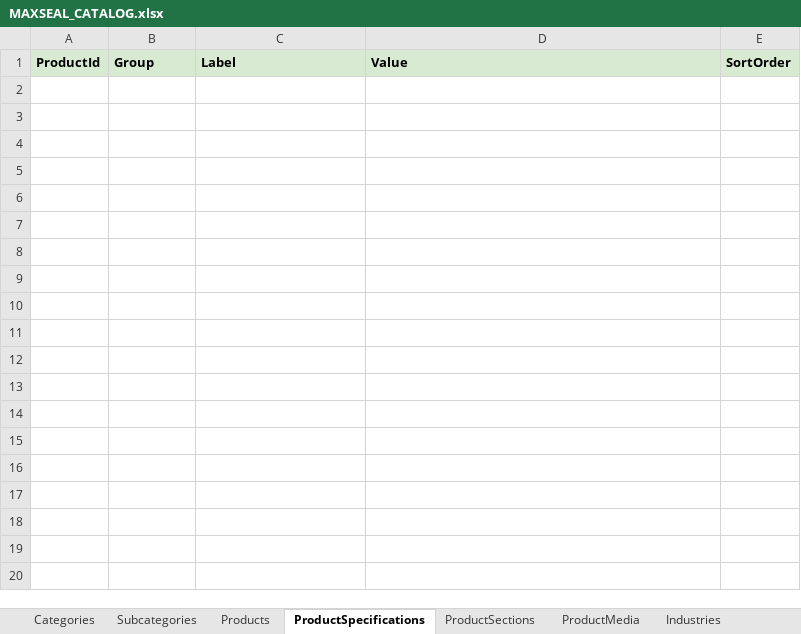
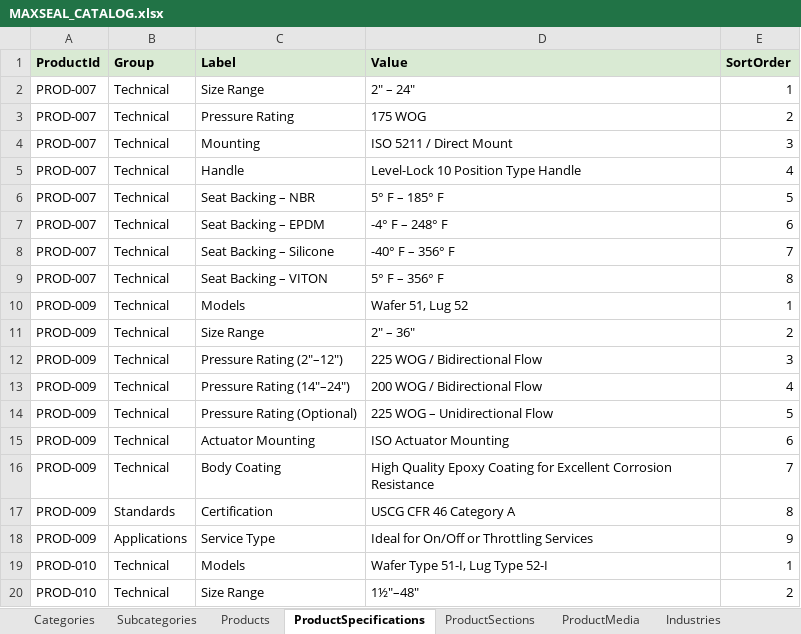
Before and after one commit to SriInnooryze/MAX-SEAL, an Excel workbook: MAX-SEAL-main/catalog/MAXSEAL_CATALOG.xlsx, sheet ProductSpecifications, drawn as a sheet; only a part is shown; values as stored, in another font and other column widths than the file's, no borders; the diff covers the shown part only; the diff names each change by its address in the sheet, - before the commit and + after, or states it on an @@ line.

```diff
--- a/MAX-SEAL-main/catalog/MAXSEAL_CATALOG.xlsx (sheet ProductSpecifications)
+++ b/MAX-SEAL-main/catalog/MAXSEAL_CATALOG.xlsx (sheet ProductSpecifications)
+row 2: PROD-007 | Technical | Size Range | 2" – 24" | 1
+row 3: PROD-007 | Technical | Pressure Rating | 175 WOG | 2
+row 4: PROD-007 | Technical | Mounting | ISO 5211 / Direct Mount | 3
+row 5: PROD-007 | Technical | Handle | Level-Lock 10 Position Type Handle | 4
+row 6: PROD-007 | Technical | Seat Backing – NBR | 5° F – 185° F | 5
+row 7: PROD-007 | Technical | Seat Backing – EPDM | -4° F – 248° F | 6
+row 8: PROD-007 | Technical | Seat Backing – Silicone | -40° F – 356° F | 7
+row 9: PROD-007 | Technical | Seat Backing – VITON | 5° F – 356° F | 8
+row 10: PROD-009 | Technical | Models | Wafer 51, Lug 52 | 1
+row 11: PROD-009 | Technical | Size Range | 2" – 36" | 2
+row 12: PROD-009 | Technical | Pressure Rating (2"–12") | 225 WOG / Bidirectional Flow | 3
+row 13: PROD-009 | Technical | Pressure Rating (14"–24") | 200 WOG / Bidirectional Flow | 4
+row 14: PROD-009 | Technical | Pressure Rating (Optional) | 225 WOG – Unidirectional Flow | 5
+row 15: PROD-009 | Technical | Actuator Mounting | ISO Actuator Mounting | 6
+row 16: PROD-009 | Technical | Body Coating | High Quality Epoxy Coating for Excellent Corrosion Resistance | 7
+row 17: PROD-009 | Standards | Certification | USCG CFR 46 Category A | 8
+row 18: PROD-009 | Applications | Service Type | Ideal for On/Off or Throttling Services | 9
+row 19: PROD-010 | Technical | Models | Wafer Type 51-I, Lug Type 52-I | 1
+row 20: PROD-010 | Technical | Size Range | 1½"–48" | 2
```
Also changed, not shown: 72 added rows elsewhere in this sheet, sheet Products, sheet RelatedProducts, sheet ProductIndustryLinks, sheet Docs, sheet Subcategories, sheet Materials, formulas that keep their value, 58 other files.
